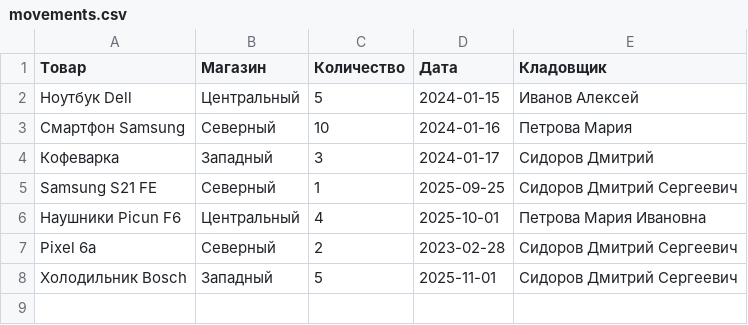
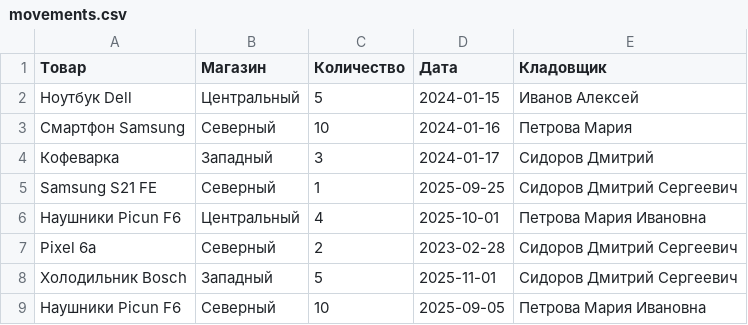
Before and after one commit to sh4rk799/lab6, a CSV file: web_Hello_var_6/templates/tablica/movements.csv, drawn as a sheet; the diff names each change by its address in the sheet, - before the commit and + after, or states it on an @@ line.

```diff
--- a/web_Hello_var_6/templates/tablica/movements.csv
+++ b/web_Hello_var_6/templates/tablica/movements.csv
+row 9: Наушники Picun F6 | Северный | 10 | 2025-09-05 | Петрова Мария Ивановна
```
Also changed, not shown: 5 other files.
